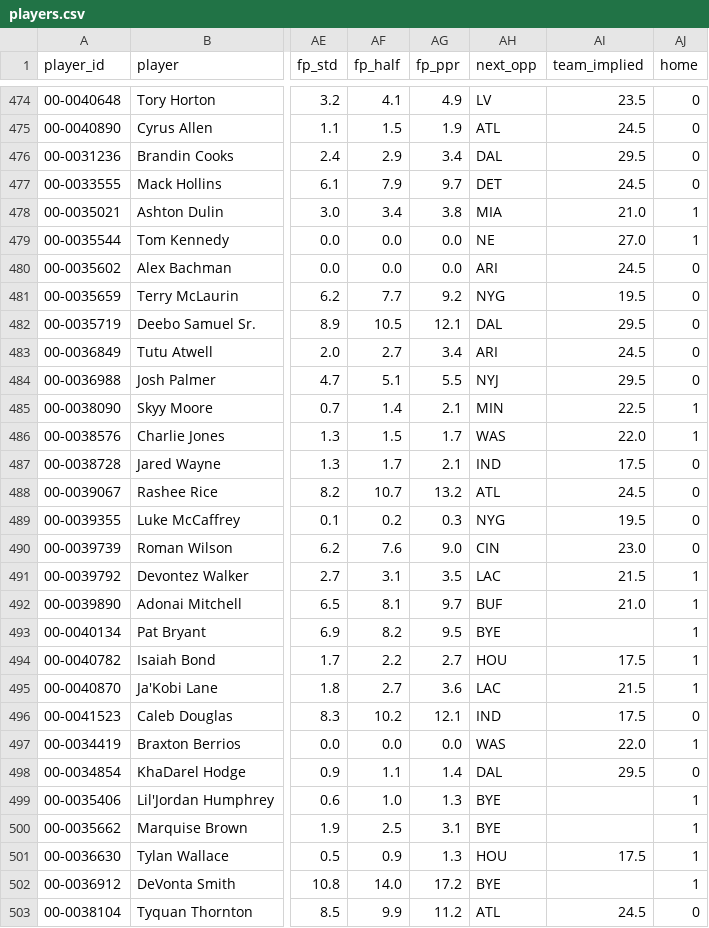
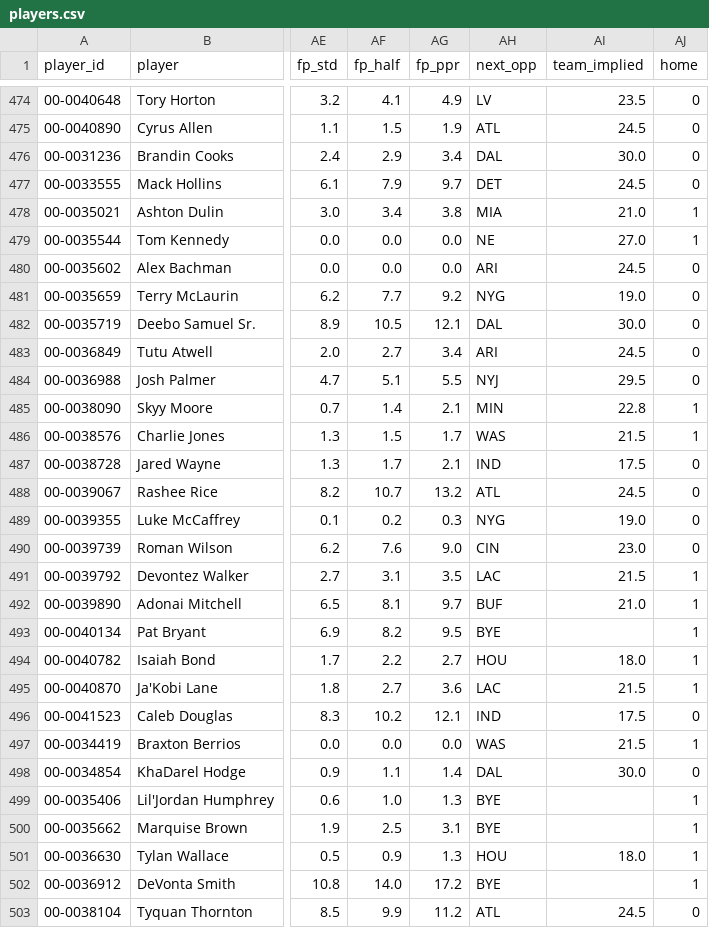
Before and after one commit to bwik4/Matchup-Lab, a CSV file: data/players.csv, drawn as a sheet; only a part is shown, gaps mark what is left out; the diff covers the shown part only; the diff names each change by its address in the sheet, - before the commit and + after, or states it on an @@ line.

```diff
--- a/data/players.csv
+++ b/data/players.csv
-AI476 (team_implied): 29.5
+AI476 (team_implied): 30.0
-AI481 (team_implied): 19.5
+AI481 (team_implied): 19.0
-AI482 (team_implied): 29.5
+AI482 (team_implied): 30.0
-AI485 (team_implied): 22.5
+AI485 (team_implied): 22.8
-AI486 (team_implied): 22.0
+AI486 (team_implied): 21.5
-AI489 (team_implied): 19.5
+AI489 (team_implied): 19.0
-AI494 (team_implied): 17.5
+AI494 (team_implied): 18.0
-AI497 (team_implied): 22.0
+AI497 (team_implied): 21.5
-AI498 (team_implied): 29.5
+AI498 (team_implied): 30.0
-AI501 (team_implied): 17.5
+AI501 (team_implied): 18.0
```
Also changed, not shown: 135 edited cells elsewhere in this file, data/cbb/games.csv, data/cbb/lines.csv, 7 other files.
